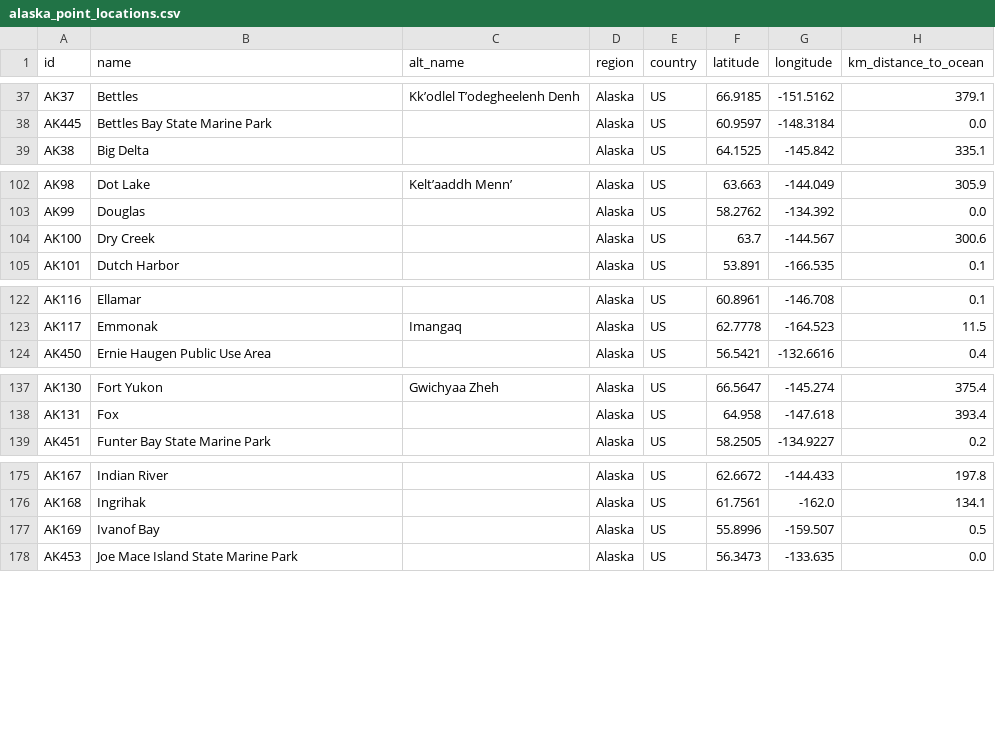
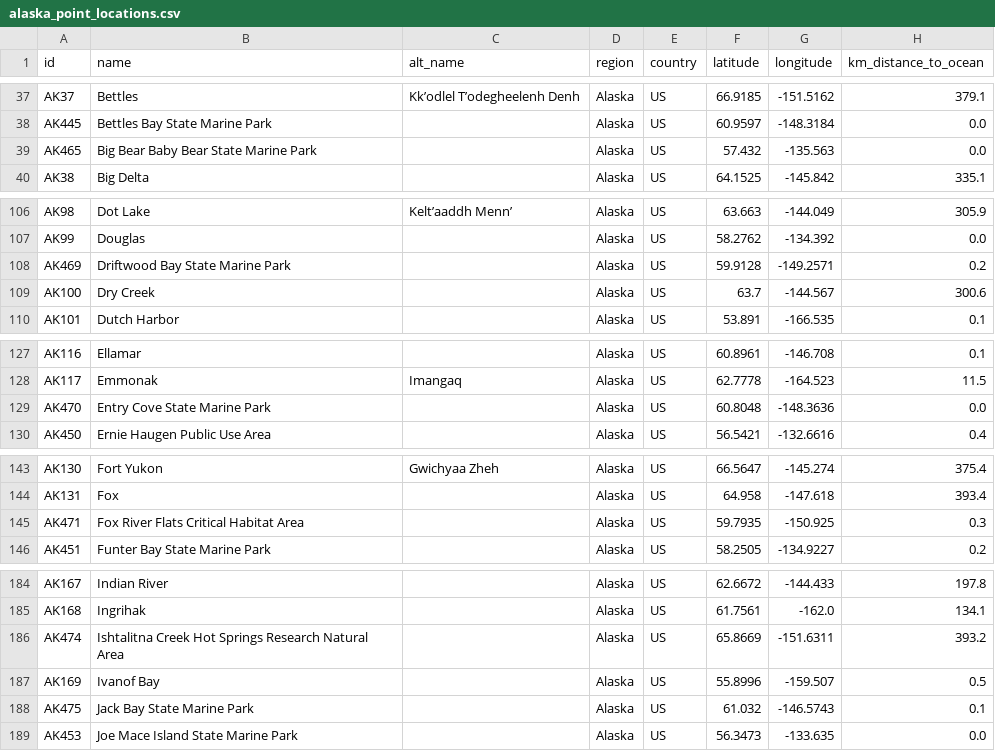
Before and after one commit to ua-snap/geospatial-vector-veracity, a CSV file: vector_data/point/alaska_point_locations.csv, drawn as a sheet; only a part is shown, gaps mark what is left out; the diff covers the shown part only.

Commit message:
Convert 22 small AK Protected Areas to Points (#67)
* default coastal distance to 0

* add 22 small protected areas as points

* computes coastal distances

```diff
--- a/vector_data/point/alaska_point_locations.csv
+++ b/vector_data/point/alaska_point_locations.csv
@@ -38,2 +38,3 @@ AK37,Bettles,Kk’odlel T’odegheelenh Denh,Alaska,US,66.9185,-151.5162,379.1
 AK445,Bettles Bay State Marine Park,,Alaska,US,60.9597,-148.3184,0.0
+AK465,Big Bear Baby Bear State Marine Park,,Alaska,US,57.432,-135.563,0.0
 AK38,Big Delta,,Alaska,US,64.1525,-145.842,335.1
@@ -103,2 +107,3 @@ AK98,Dot Lake,Kelt’aaddh Menn’,Alaska,US,63.663,-144.049,305.9
 AK99,Douglas,,Alaska,US,58.2762,-134.392,0.0
+AK469,Driftwood Bay State Marine Park,,Alaska,US,59.9128,-149.2571,0.2
 AK100,Dry Creek,,Alaska,US,63.7,-144.567,300.6
@@ -123,2 +128,3 @@ AK116,Ellamar,,Alaska,US,60.8961,-146.708,0.1
 AK117,Emmonak,Imangaq,Alaska,US,62.7778,-164.523,11.5
+AK470,Entry Cove State Marine Park,,Alaska,US,60.8048,-148.3636,0.0
 AK450,Ernie Haugen Public Use Area,,Alaska,US,56.5421,-132.6616,0.4
@@ -138,2 +144,3 @@ AK130,Fort Yukon,Gwichyaa Zheh,Alaska,US,66.5647,-145.274,375.4
 AK131,Fox,,Alaska,US,64.958,-147.618,393.4
+AK471,Fox River Flats Critical Habitat Area,,Alaska,US,59.7935,-150.925,0.3
 AK451,Funter Bay State Marine Park,,Alaska,US,58.2505,-134.9227,0.2
@@ -176,3 +185,5 @@ AK167,Indian River,,Alaska,US,62.6672,-144.433,197.8
 AK168,Ingrihak,,Alaska,US,61.7561,-162.0,134.1
+AK474,Ishtalitna Creek Hot Springs Research Natural Area,,Alaska,US,65.8669,-151.6311,393.2
 AK169,Ivanof Bay,,Alaska,US,55.8996,-159.507,0.5
+AK475,Jack Bay State Marine Park,,Alaska,US,61.032,-146.5743,0.1
 AK453,Joe Mace Island State Marine Park,,Alaska,US,56.3473,-133.635,0.0
```
Also changed, not shown: 16 added rows and 1 moved row elsewhere in this file, 1 other file.
